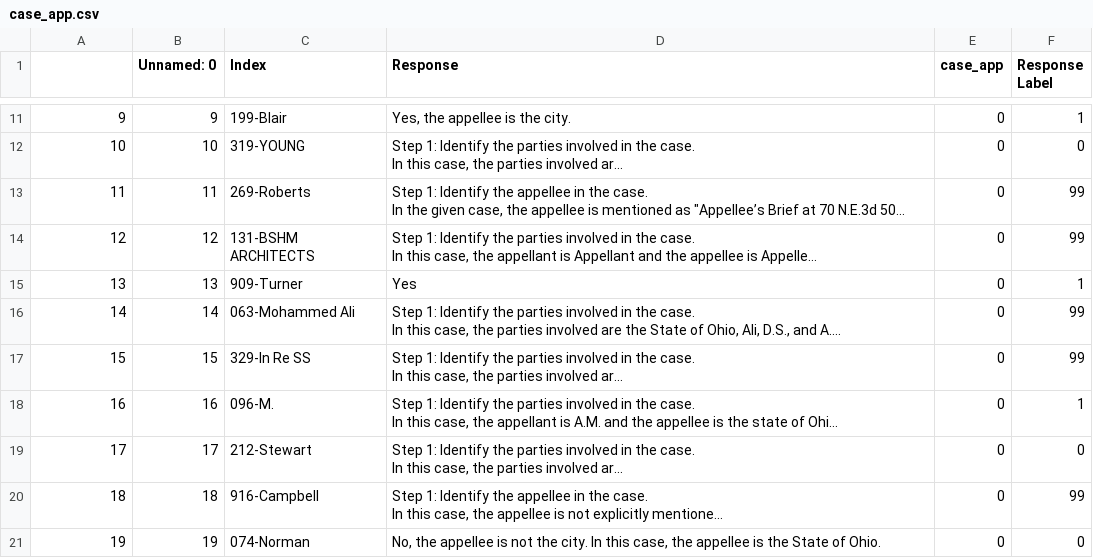
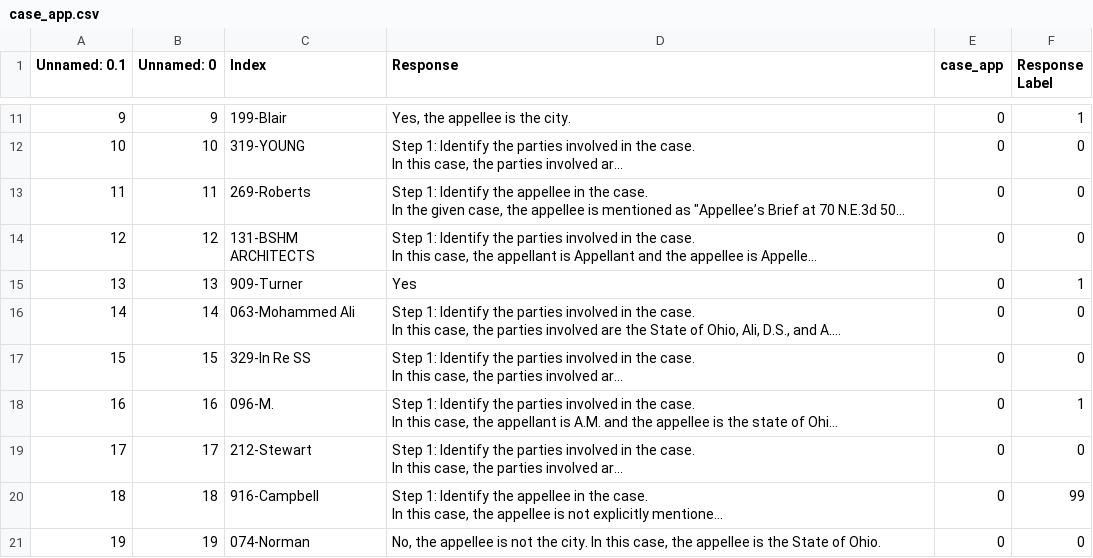
Before and after one commit to amypu99/pm-models, a CSV file: classify/standards_csv/case_app.csv, drawn as a sheet; only a part is shown, gaps mark what is left out; long unchanged cells end in …; the diff covers the shown part only; the diff names each change by its address in the sheet, - before the commit and + after, or states it on an @@ line.

Commit message:
Fixed appellee is state question

```diff
--- a/classify/standards_csv/case_app.csv
+++ b/classify/standards_csv/case_app.csv
-A1: (empty)
+A1: Unnamed: 0.1
-F13:F14 (Response Label): 99
+F13:F14 (Response Label): 0
-F16:F17 (Response Label): 99
+F16:F17 (Response Label): 0
```
Also changed, not shown: 17 edited cells elsewhere in this file.
